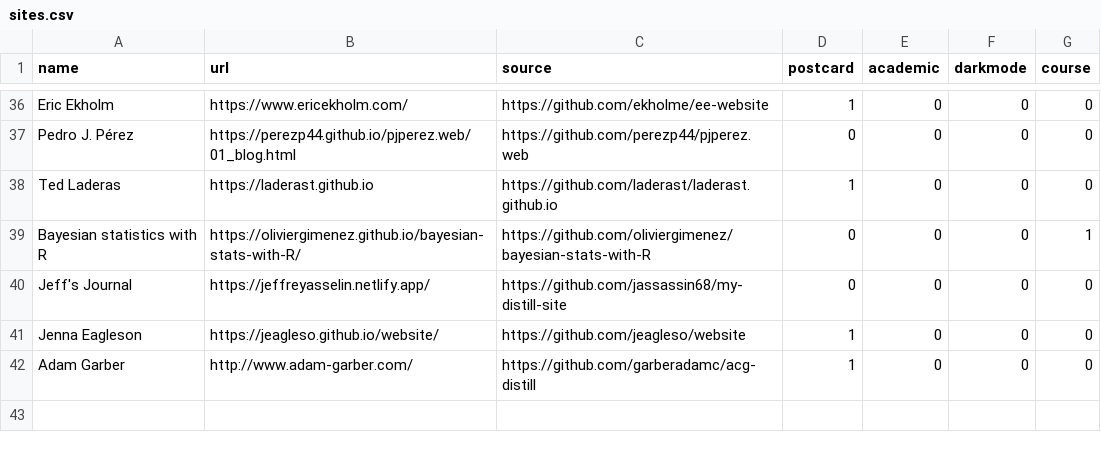
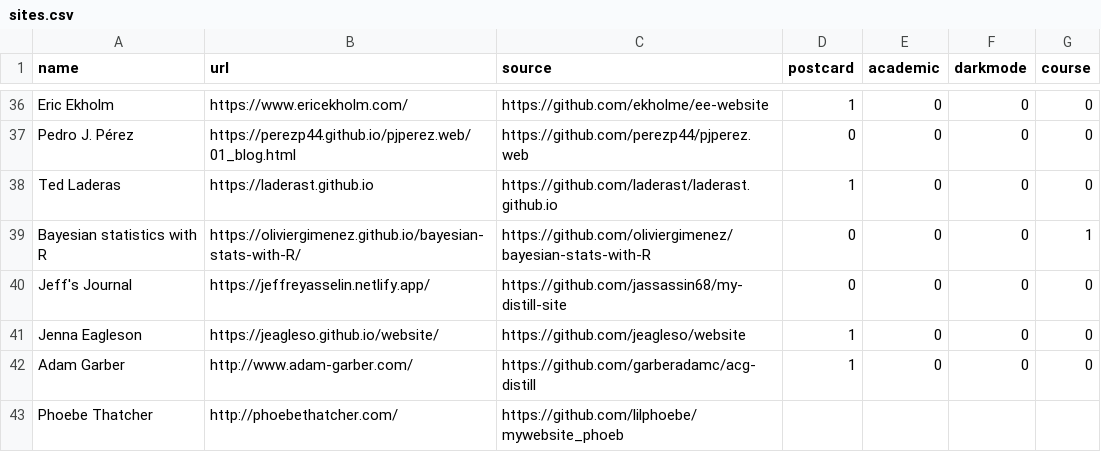
Before and after one commit to jhelvy/distillery, a CSV file: sites.csv, drawn as a sheet; only a part is shown, gaps mark what is left out; the diff names each change by its address in the sheet, - before the commit and + after, or states it on an @@ line.

Commit message:
added phoebe thatcher's site, closes #52

```diff
--- a/sites.csv
+++ b/sites.csv
+row 43: Phoebe Thatcher | http://phoebethatcher.com/ | https://github.com/lilphoebe/mywebsite_phoeb
```
